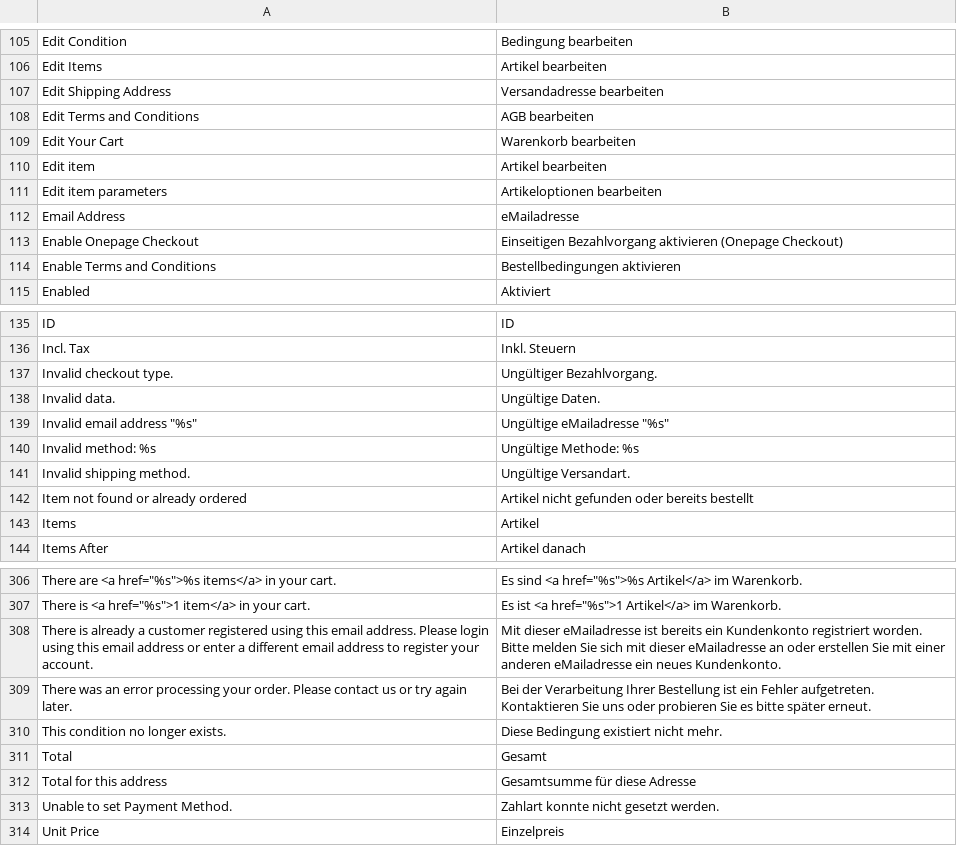
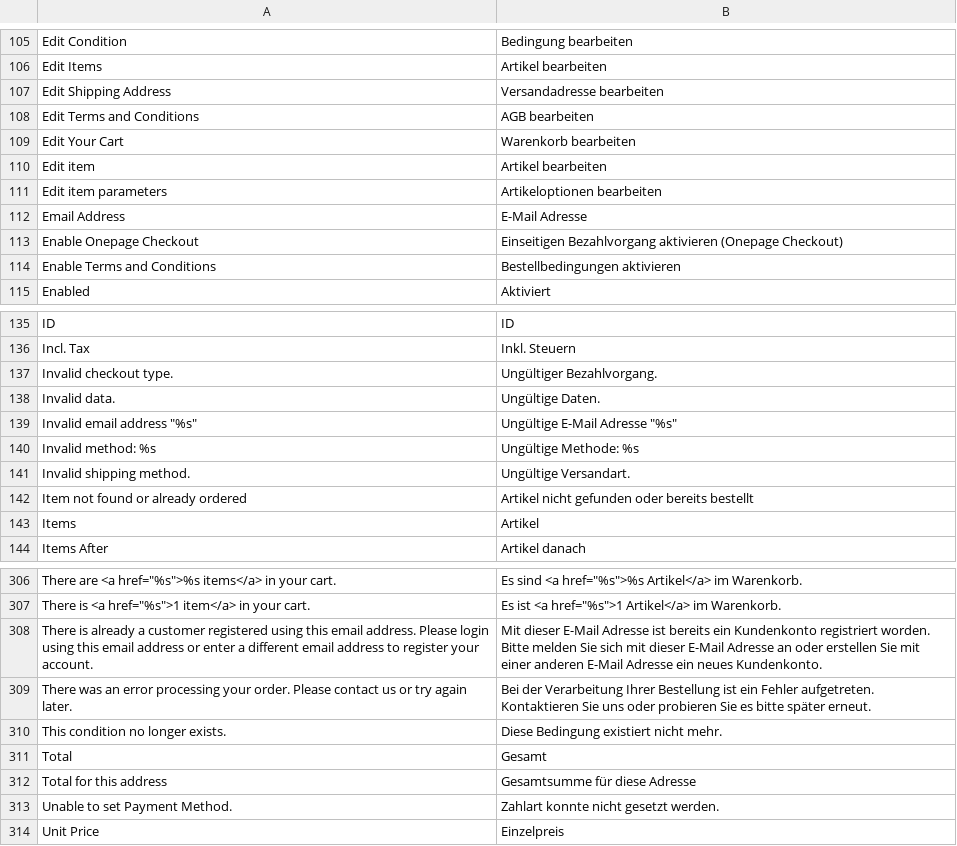
Before and after one commit to riconeitzel/German_LocalePack_de_DE, a CSV file: app/locale/de_DE/Mage_Checkout.csv, drawn as a sheet; only a part is shown, gaps mark what is left out.

```diff
--- a/app/locale/de_DE/Mage_Checkout.csv
+++ b/app/locale/de_DE/Mage_Checkout.csv
@@ -111,3 +111,3 @@
 "Edit item parameters","Artikeloptionen bearbeiten"
-"Email Address","eMailadresse"
+"Email Address","E-Mail Adresse"
 "Enable Onepage Checkout","Einseitigen Bezahlvorgang aktivieren (Onepage Checkout)"
@@ -138,3 +138,3 @@
 "Invalid data.","Ungültige Daten."
-"Invalid email address ""%s""","Ungültige eMailadresse ""%s"""
+"Invalid email address ""%s""","Ungültige E-Mail Adresse ""%s"""
 "Invalid method: %s","Ungültige Methode: %s"
@@ -307,3 +307,3 @@
 "There is <a href=""%s"">1 item</a> in your cart.","Es ist <a href=""%s"">1 Artikel</a> im Warenkorb."
-"There is already a customer registered using this email address. Please login using this email address or enter a different email address to register your account.","Mit dieser eMailadresse ist bereits ein Kundenkonto registriert worden. Bitte melden Sie sich mit dieser eMailadresse an oder erstellen Sie mit einer anderen eMailadresse ein neues Kundenkonto."
+"There is already a customer registered using this email address. Please login using this email address or enter a different email address to register your account.","Mit dieser E-Mail Adresse ist bereits ein Kundenkonto registriert worden. Bitte melden Sie sich mit dieser E-Mail Adresse an oder erstellen Sie mit einer anderen E-Mail Adresse ein neues Kundenkonto."
 "There was an error processing your order. Please contact us or try again later.","Bei der Verarbeitung Ihrer Bestellung ist ein Fehler aufgetreten. Kontaktieren Sie uns oder probieren Sie es bitte später erneut."
```
Also changed, not shown: app/locale/de_DE/Mage_Adminhtml.csv, app/locale/de_DE/Mage_Core.csv, 14 other files.
